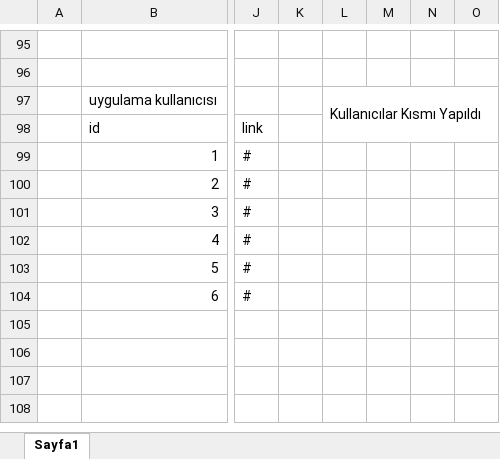
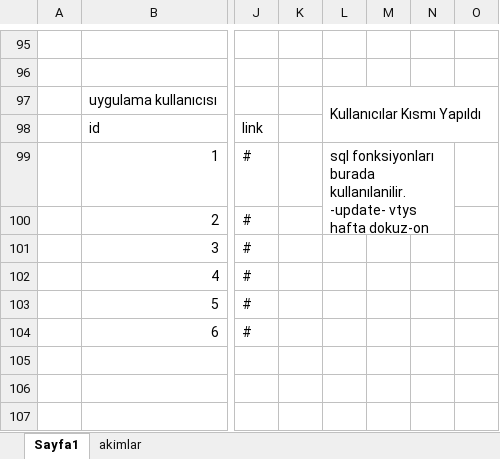
Before and after one commit to poqob/art_exhibition_app, an Excel workbook: lib/db/dbdesign/dbdesign.xlsx, sheet Sayfa1, drawn as a sheet; only a part is shown, gaps mark what is left out; the shorter side is filled out with more unchanged rows; values as stored, in another font and other column widths than the file's, no cell formats; the diff covers the shown part only; the diff names each change by its address in the sheet, - before the commit and + after, or states it on an @@ line.

```diff
--- a/lib/db/dbdesign/dbdesign.xlsx (sheet Sayfa1)
+++ b/lib/db/dbdesign/dbdesign.xlsx (sheet Sayfa1)
+sheet tab: akimlar
-L99: (empty)
+L99: sql fonksiyonları burada kullanılanilir. -update- vtys hafta dokuz-on
+L99:N100 merged
```
Also changed, not shown: 32 added rows, 3 removed rows, 42 edited cells and merged cells elsewhere in this sheet, cell formats, 13 other files.
